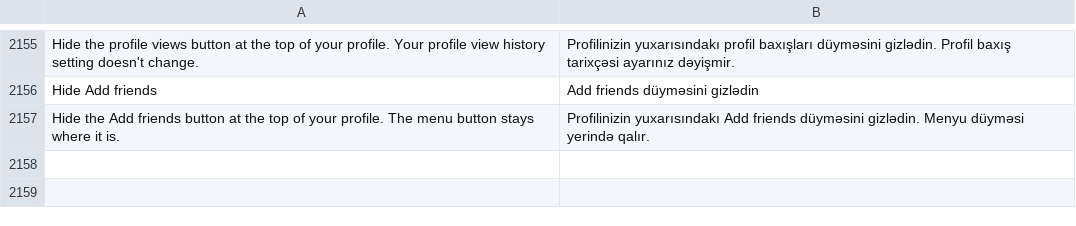
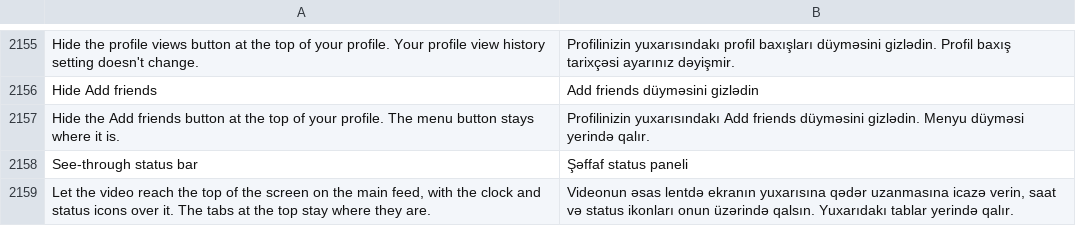
Before and after one commit to Nezumi-2711/HushFeed, a TSV file: extensions/tiktok/src/main/l10n/az.tsv, drawn as a sheet; only a part is shown, gaps mark what is left out.

```diff
--- a/extensions/tiktok/src/main/l10n/az.tsv
+++ b/extensions/tiktok/src/main/l10n/az.tsv
@@ -2157 +2157,3 @@ Hide Add friends	Add friends düyməsini gizlədin
 Hide the Add friends button at the top of your profile. The menu button stays where it is.	Profilinizin yuxarısındakı Add friends düyməsini gizlədin. Menyu düyməsi yerində qalır.
+See-through status bar	Şəffaf status paneli
+Let the video reach the top of the screen on the main feed, with the clock and status icons over it. The tabs at the top stay where they are.	Videonun əsas lentdə ekranın yuxarısına qədər uzanmasına icazə verin, saat və status ikonları onun üzərində qalsın. Yuxarıdakı tablar yerində qalır.
```
Also changed, not shown: extensions/tiktok/src/main/l10n/es.tsv, extensions/tiktok/src/main/l10n/it.tsv, 30 other files.
